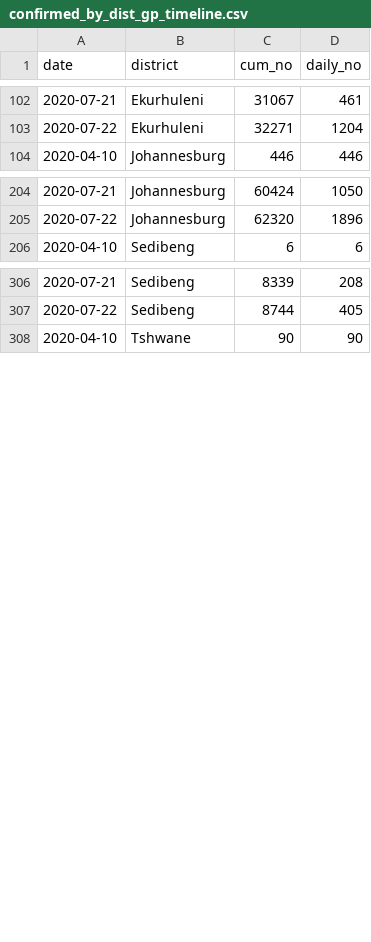
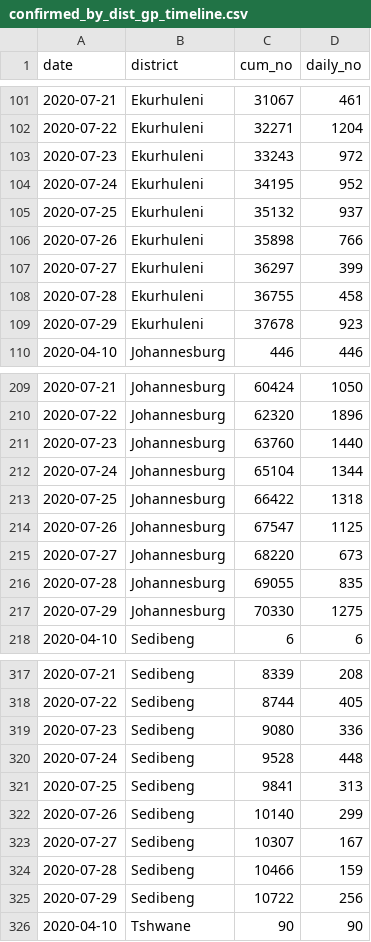
Before and after one commit to SimonRosen173/Covid19SAData, a CSV file: data/confirmed_by_dist_gp_timeline.csv, drawn as a sheet; only a part is shown, gaps mark what is left out; the diff covers the shown part only.

```diff
--- a/data/confirmed_by_dist_gp_timeline.csv
+++ b/data/confirmed_by_dist_gp_timeline.csv
@@ -103,2 +102,9 @@ date,district,cum_no,daily_no
 2020-07-22,Ekurhuleni,32271,1204
+2020-07-23,Ekurhuleni,33243,972
+2020-07-24,Ekurhuleni,34195,952
+2020-07-25,Ekurhuleni,35132,937
+2020-07-26,Ekurhuleni,35898,766
+2020-07-27,Ekurhuleni,36297,399
+2020-07-28,Ekurhuleni,36755,458
+2020-07-29,Ekurhuleni,37678,923
 2020-04-10,Johannesburg,446,446
@@ -205,2 +210,9 @@ date,district,cum_no,daily_no
 2020-07-22,Johannesburg,62320,1896
+2020-07-23,Johannesburg,63760,1440
+2020-07-24,Johannesburg,65104,1344
+2020-07-25,Johannesburg,66422,1318
+2020-07-26,Johannesburg,67547,1125
+2020-07-27,Johannesburg,68220,673
+2020-07-28,Johannesburg,69055,835
+2020-07-29,Johannesburg,70330,1275
 2020-04-10,Sedibeng,6,6
@@ -307,2 +318,9 @@ date,district,cum_no,daily_no
 2020-07-22,Sedibeng,8744,405
+2020-07-23,Sedibeng,9080,336
+2020-07-24,Sedibeng,9528,448
+2020-07-25,Sedibeng,9841,313
+2020-07-26,Sedibeng,10140,299
+2020-07-27,Sedibeng,10307,167
+2020-07-28,Sedibeng,10466,159
+2020-07-29,Sedibeng,10722,256
 2020-04-10,Tshwane,90,90
```
Also changed, not shown: 21 added rows, 6 removed rows and 6 edited cells elsewhere in this file, 9 other files.
